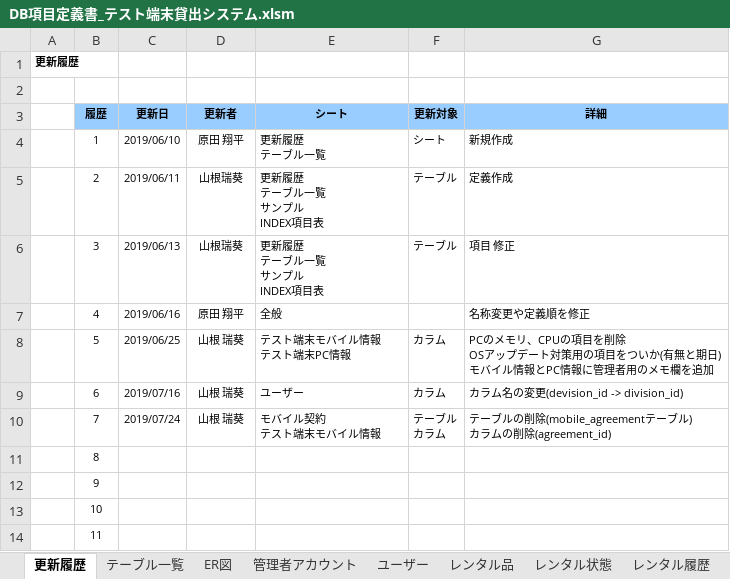
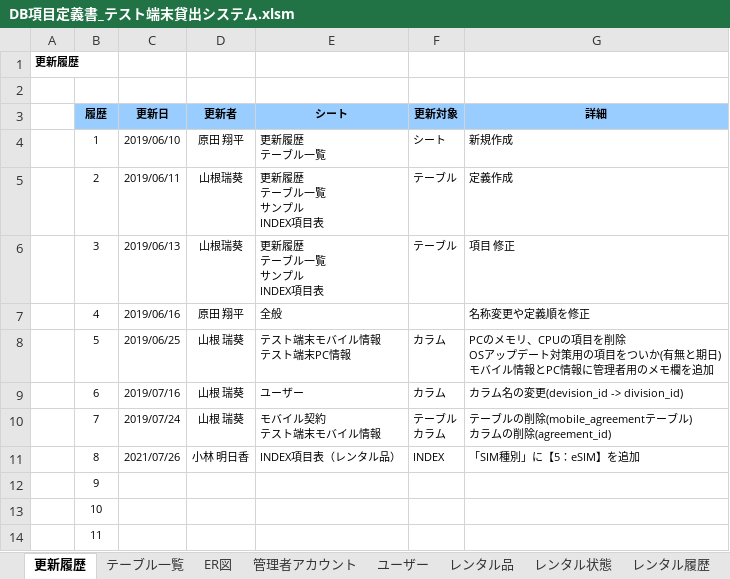
Before and after one commit to AsukaKobayashi-agex/test-terminal-rental-system, an Excel workbook: specification/database/DB項目定義書_テスト端末貸出システム.xlsm, sheet 更新履歴, drawn as a sheet; only a part is shown; values as stored, in another font and other column widths than the file's, no borders; removed rows and columns are numbered as before the commit, all else as after; the diff names each change by its address in the sheet, - before the commit and + after, or states it on an @@ line.

Commit message:
SIM種別に「eSIM」を追加

```diff
--- a/specification/database/DB項目定義書_テスト端末貸出システム.xlsm (sheet 更新履歴)
+++ b/specification/database/DB項目定義書_テスト端末貸出システム.xlsm (sheet 更新履歴)
-row 11:  | 8
+row 11:  | 8 | 2021/07/26 | 小林 明日香 | INDEX項目表（レンタル品） | INDEX | 「SIM種別」に【5：eSIM】を追加
```
Also changed, not shown: sheet INDEX項目表（レンタル品）, 4 other files.
